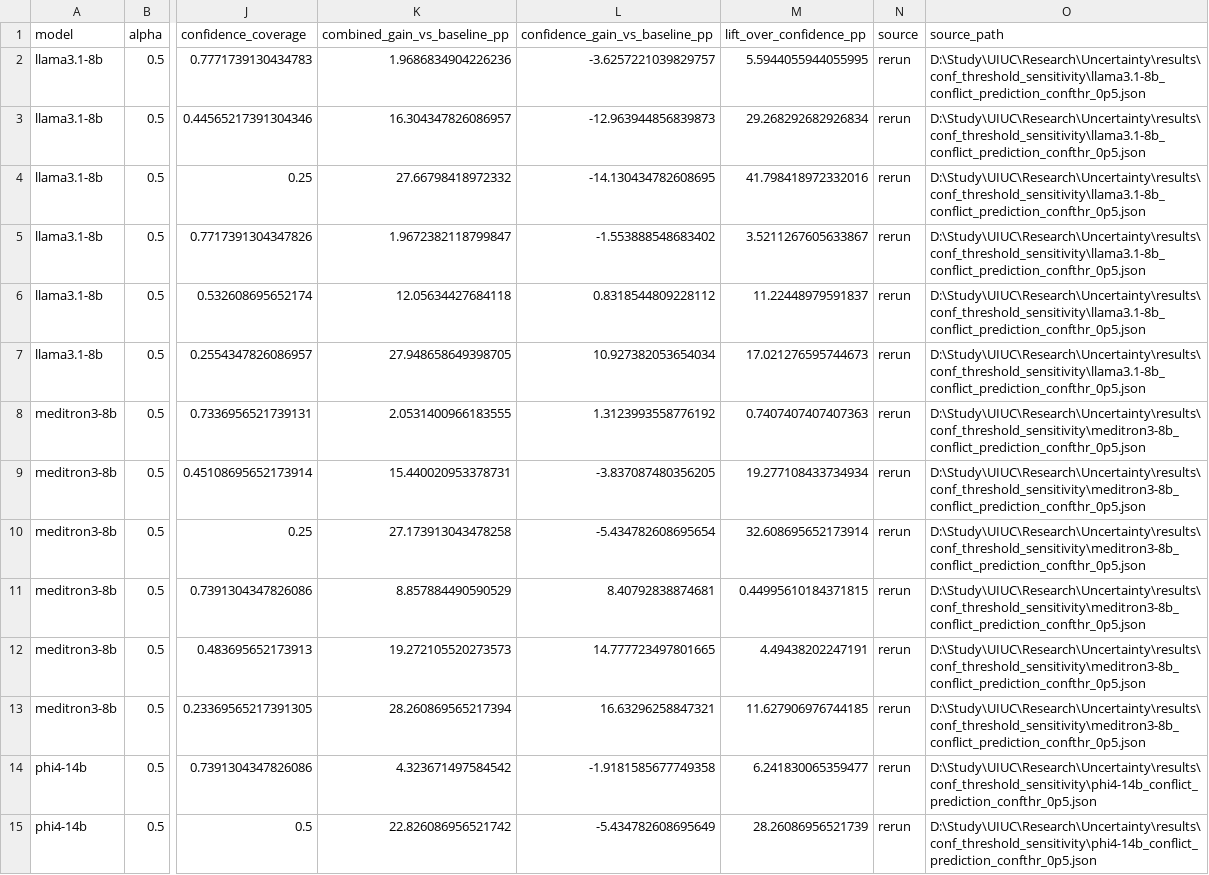
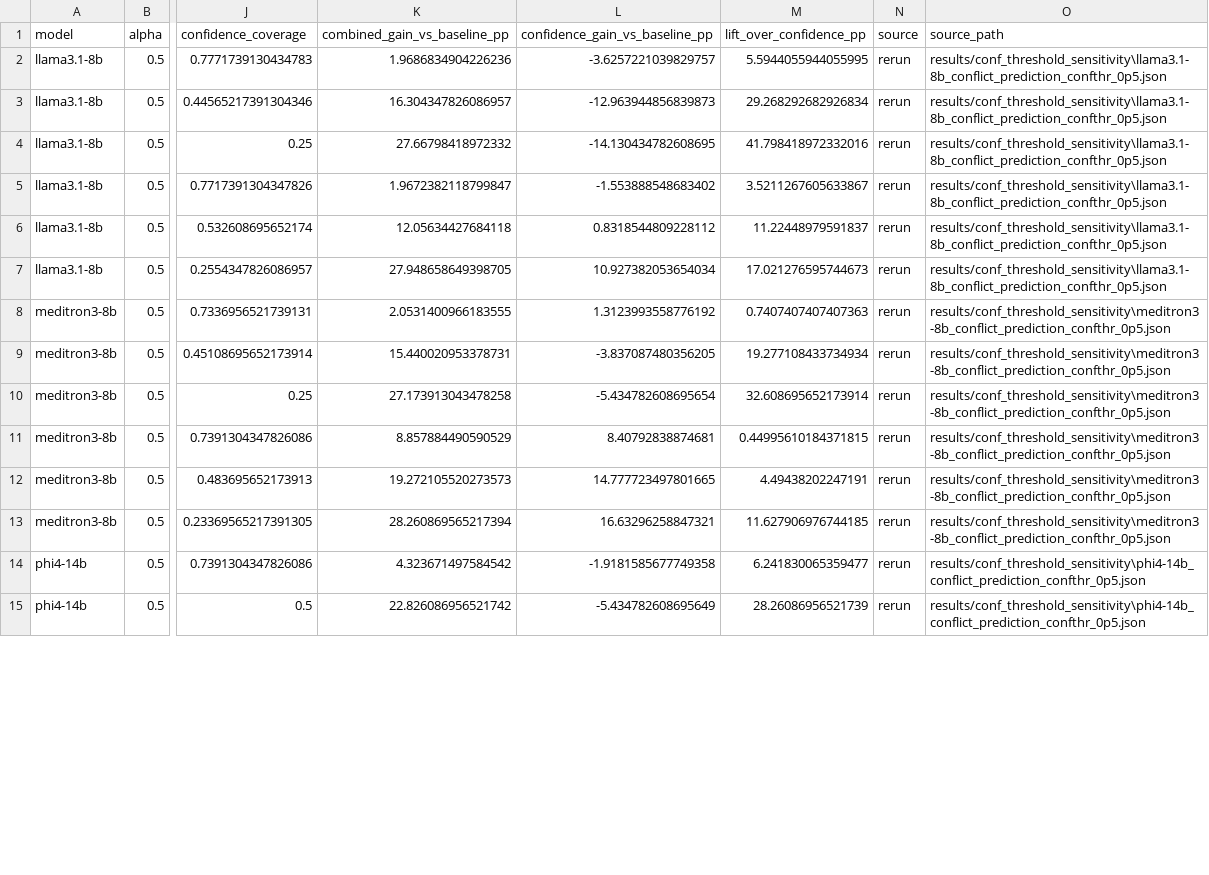
Before and after one commit to YikunHan42/When_Evidence_Conflicts, a CSV file: results/conf_threshold_sensitivity/hc_conf_threshold_sweep_summary.csv, drawn as a sheet; only a part is shown, gaps mark what is left out; the diff covers the shown part only; the diff names each change by its address in the sheet, - before the commit and + after, or states it on an @@ line.

Commit message:
Remove identifying path

```diff
--- a/results/conf_threshold_sensitivity/hc_conf_threshold_sweep_summary.csv
+++ b/results/conf_threshold_sensitivity/hc_conf_threshold_sweep_summary.csv
-O2:O7 (source_path): D:\Study\UIUC\Research\Uncertainty\results\conf_threshold_sensitivity\llama3.1-8b_conflict_prediction_confthr_0p5.json
+O2:O7 (source_path): results/conf_threshold_sensitivity\llama3.1-8b_conflict_prediction_confthr_0p5.json
-O8:O13 (source_path): D:\Study\UIUC\Research\Uncertainty\results\conf_threshold_sensitivity\meditron3-8b_conflict_prediction_confthr_0p5.json
+O8:O13 (source_path): results/conf_threshold_sensitivity\meditron3-8b_conflict_prediction_confthr_0p5.json
-O14:O15 (source_path): D:\Study\UIUC\Research\Uncertainty\results\conf_threshold_sensitivity\phi4-14b_conflict_prediction_confthr_0p5.json
+O14:O15 (source_path): results/conf_threshold_sensitivity\phi4-14b_conflict_prediction_confthr_0p5.json
```
Also changed, not shown: 130 edited cells elsewhere in this file, results/alpha_sensitivity/hc_alpha_sweep_summary.csv, 2 other files.
